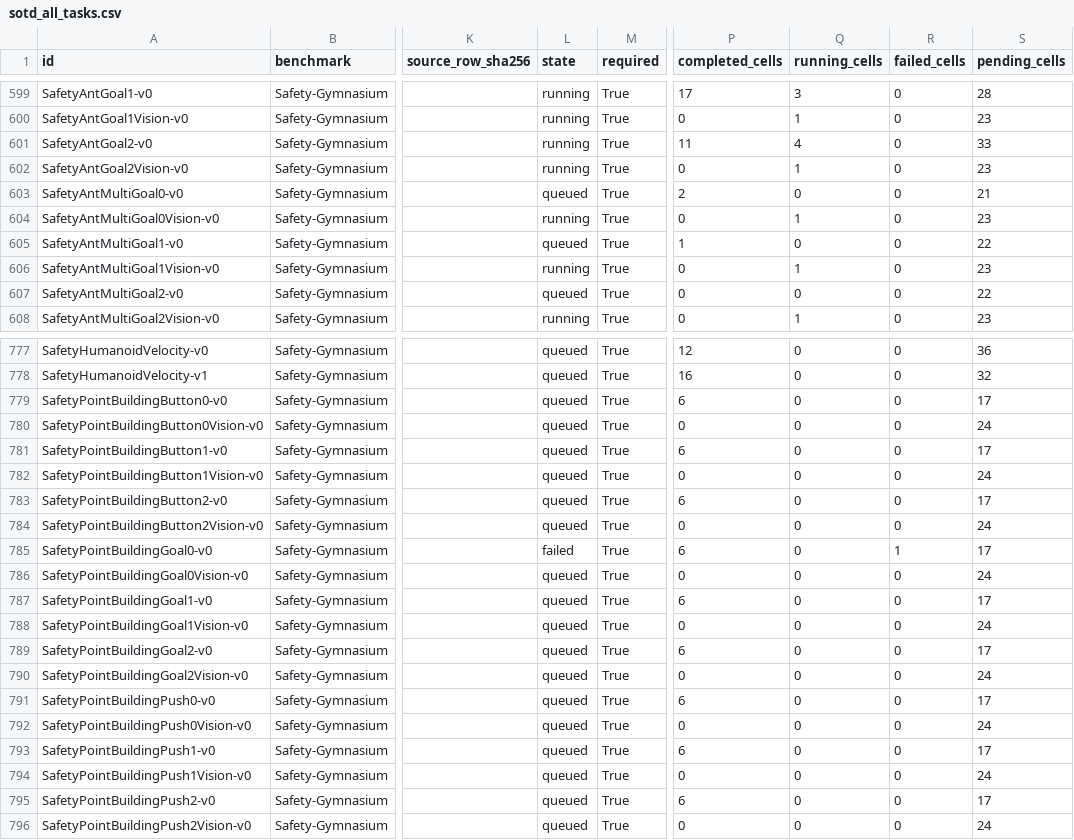
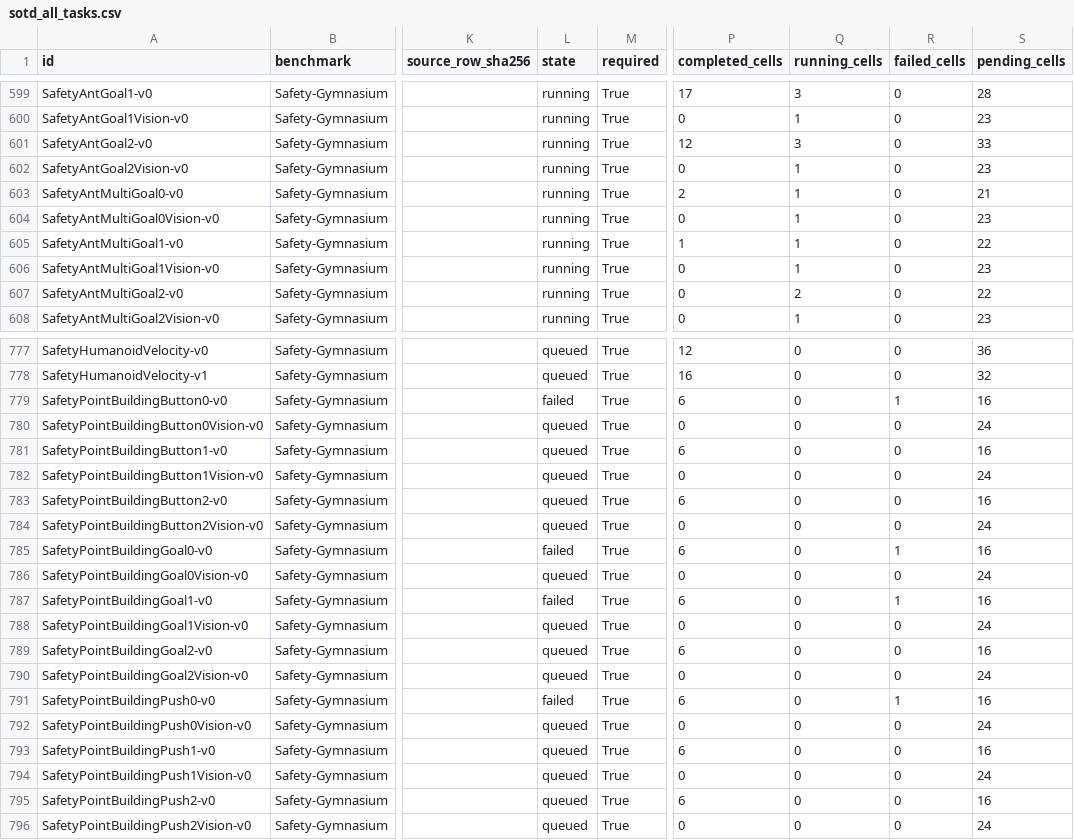
Before and after one commit to asimfish/safeot-dashboard, a CSV file: sotd_all_tasks.csv, drawn as a sheet; only a part is shown, gaps mark what is left out; the diff covers the shown part only; the diff names each change by its address in the sheet, - before the commit and + after, or states it on an @@ line.

```diff
--- a/sotd_all_tasks.csv
+++ b/sotd_all_tasks.csv
-P601 (completed_cells): 11
+P601 (completed_cells): 12
-Q601 (running_cells): 4
+Q601 (running_cells): 3
-L603 (state): queued
+L603 (state): running
-Q603 (running_cells): 0
+Q603 (running_cells): 1
-L605 (state): queued
+L605 (state): running
-Q605 (running_cells): 0
+Q605 (running_cells): 1
-L607 (state): queued
+L607 (state): running
-Q607 (running_cells): 0
+Q607 (running_cells): 2
-L779 (state): queued
+L779 (state): failed
-R779 (failed_cells): 0
+R779 (failed_cells): 1
-S779 (pending_cells): 17
+S779 (pending_cells): 16
-S781 (pending_cells): 17
+S781 (pending_cells): 16
-S783 (pending_cells): 17
+S783 (pending_cells): 16
-S785 (pending_cells): 17
+S785 (pending_cells): 16
-L787 (state): queued
+L787 (state): failed
-R787 (failed_cells): 0
+R787 (failed_cells): 1
-S787 (pending_cells): 17
+S787 (pending_cells): 16
-S789 (pending_cells): 17
+S789 (pending_cells): 16
-L791 (state): queued
+L791 (state): failed
-R791 (failed_cells): 0
+R791 (failed_cells): 1
-S791 (pending_cells): 17
+S791 (pending_cells): 16
-S793 (pending_cells): 17
+S793 (pending_cells): 16
-S795 (pending_cells): 17
+S795 (pending_cells): 16
```
Also changed, not shown: 71 edited cells elsewhere in this file, sotd_full_multi_agent_jobs.csv, sotd_full_multi_agent_vision_jobs.csv, 48 other files.
